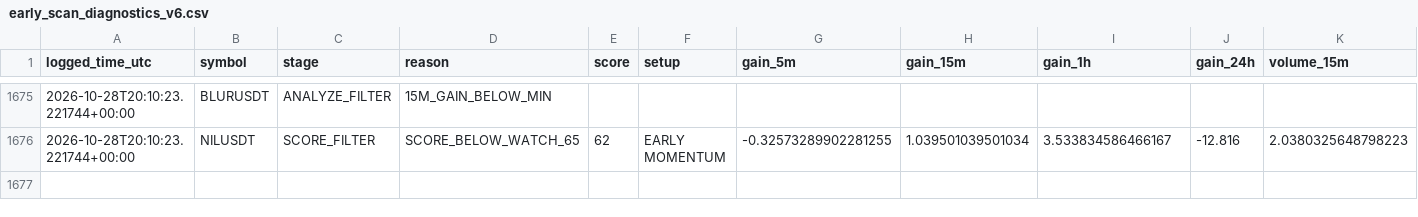
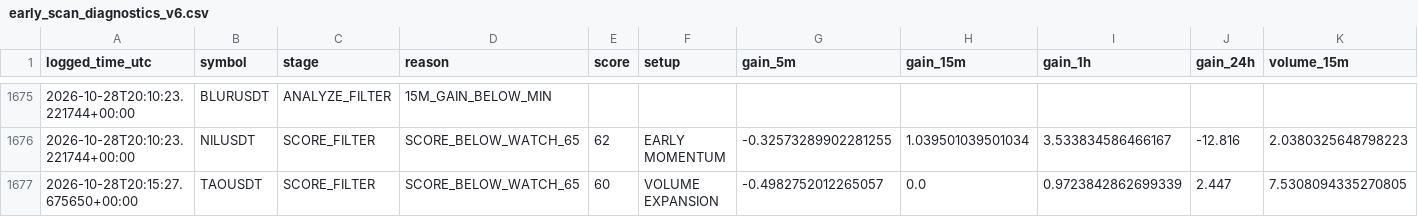
Before and after one commit to solom20232007/v6, a CSV file: early_scan_diagnostics_v6.csv, drawn as a sheet; only a part is shown, gaps mark what is left out; rows hold the shown columns only; the diff names each change by its address in the sheet, - before the commit and + after, or states it on an @@ line.

```diff
--- a/early_scan_diagnostics_v6.csv
+++ b/early_scan_diagnostics_v6.csv
+row 1677: 2026-10-28T20:15:27.675650+00:00 | TAOUSDT | SCORE_FILTER | SCORE_BELOW_WATCH_65 | 60 | VOLUME EXPANSION | -0.4982752012265057 | 0.0 | 0.9723842862699339 | 2.447 | 7.5308094335270805
```
Also changed, not shown: 1 other file.
